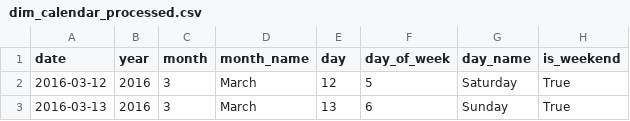
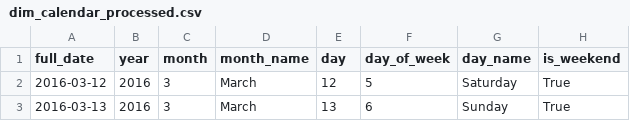
Before and after one commit to AleCecilio/bellabeat_data_analysis, a CSV file: data/processed/silver/dim_calendar_processed.csv, drawn as a sheet; only a part is shown.

Commit message:
refactor(cleaning): atualiza dados processados da dim_calendar e refina notebook de limpeza

```diff
--- a/data/processed/silver/dim_calendar_processed.csv
+++ b/data/processed/silver/dim_calendar_processed.csv
@@ -1,2 +1,2 @@
-date,year,month,month_name,day,day_of_week,day_name,is_weekend
+full_date,year,month,month_name,day,day_of_week,day_name,is_weekend
 2016-03-12,2016,3,March,12,5,Saturday,True
```
Also changed, not shown: 1 other file.
